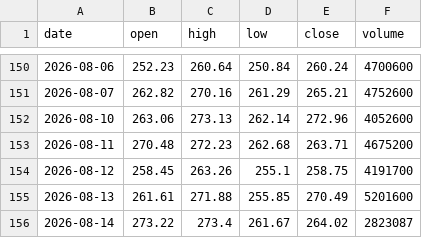
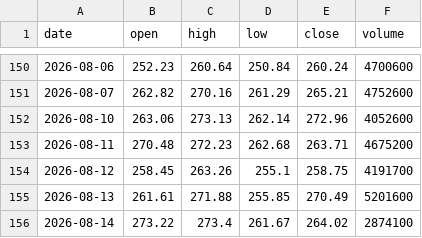
Before and after one commit to Pubmarks/datasets, a CSV file: data/stocks/ADBE/2026/ohlcv.csv, drawn as a sheet; only a part is shown, gaps mark what is left out.

```diff
--- a/data/stocks/ADBE/2026/ohlcv.csv
+++ b/data/stocks/ADBE/2026/ohlcv.csv
@@ -155,2 +155,2 @@ date,open,high,low,close,volume
 2026-08-13,261.61,271.88,255.85,270.49,5201600
-2026-08-14,273.22,273.4,261.67,264.02,2823087
+2026-08-14,273.22,273.4,261.67,264.02,2874100
```
Also changed, not shown: 1 other file.
